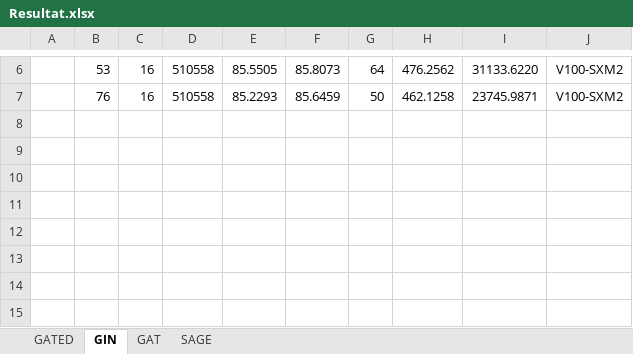
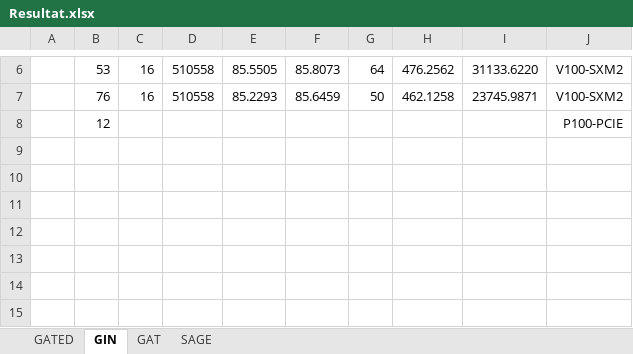
Before and after one commit to NiklasWik/GNN-wAGG, an Excel workbook: Resultat/Resultat.xlsx, sheet GIN, drawn as a sheet; only a part is shown, gaps mark what is left out; values as stored, in another font and other column widths than the file's, no borders; table styles not drawn; the diff names each change by its address in the sheet, - before the commit and + after, or states it on an @@ line.

```diff
--- a/Resultat/Resultat.xlsx (sheet GIN)
+++ b/Resultat/Resultat.xlsx (sheet GIN)
-row 8: (empty)
+row 8:  | 12 |  |  |  |  |  |  |  | P100-PCIE
```
Also changed, not shown: 1 other file.
